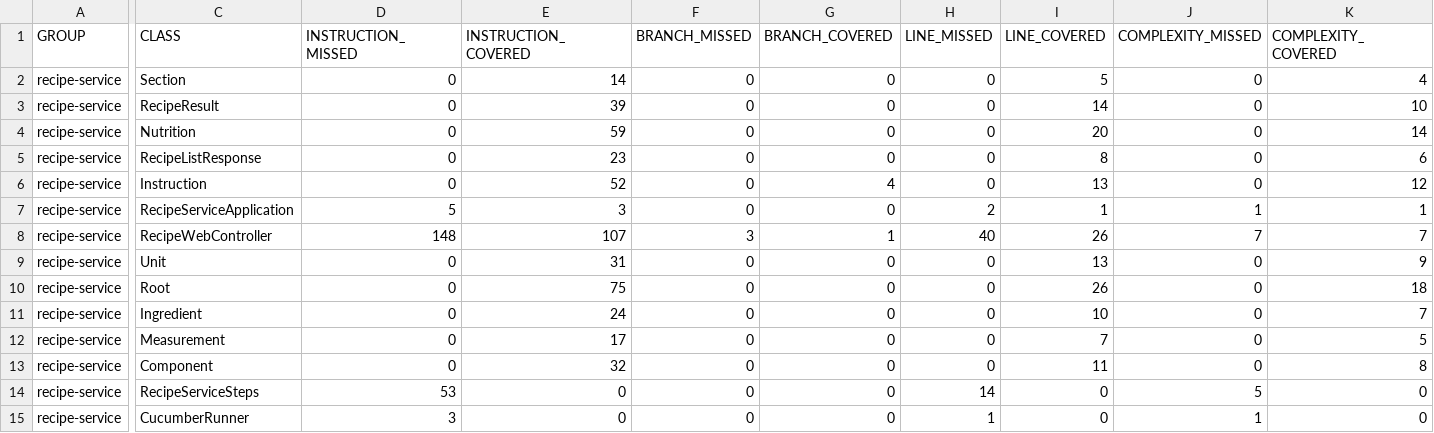
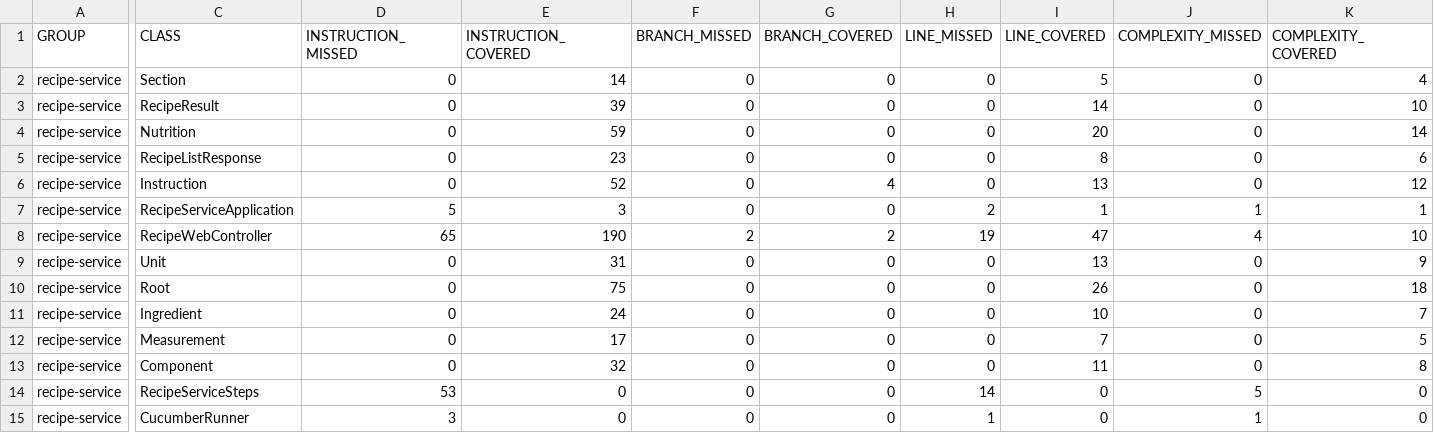
Before and after one commit to RowandMohammad/RecipeApi, a CSV file: target/site/jacoco/jacoco.csv, drawn as a sheet; only a part is shown, gaps mark what is left out; the diff covers the shown part only; the diff names each change by its address in the sheet, - before the commit and + after, or states it on an @@ line.

```diff
--- a/target/site/jacoco/jacoco.csv
+++ b/target/site/jacoco/jacoco.csv
-D8 (INSTRUCTION_MISSED): 148
+D8 (INSTRUCTION_MISSED): 65
-E8 (INSTRUCTION_COVERED): 107
+E8 (INSTRUCTION_COVERED): 190
-F8 (BRANCH_MISSED): 3
+F8 (BRANCH_MISSED): 2
-G8 (BRANCH_COVERED): 1
+G8 (BRANCH_COVERED): 2
-H8 (LINE_MISSED): 40
+H8 (LINE_MISSED): 19
-I8 (LINE_COVERED): 26
+I8 (LINE_COVERED): 47
-J8 (COMPLEXITY_MISSED): 7
+J8 (COMPLEXITY_MISSED): 4
-K8 (COMPLEXITY_COVERED): 7
+K8 (COMPLEXITY_COVERED): 10
```
Also changed, not shown: 2 edited cells elsewhere in this file, 33 other files.
